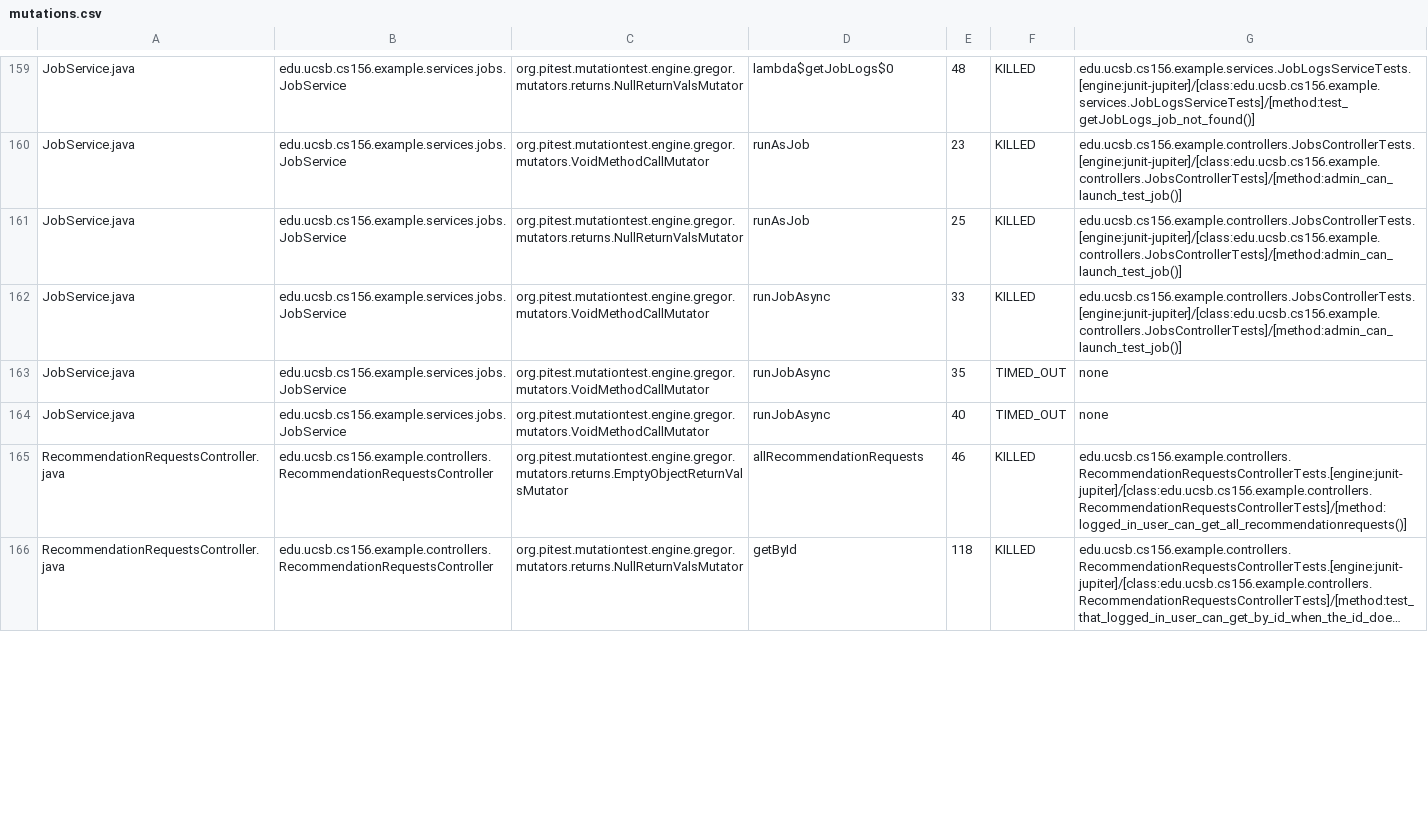
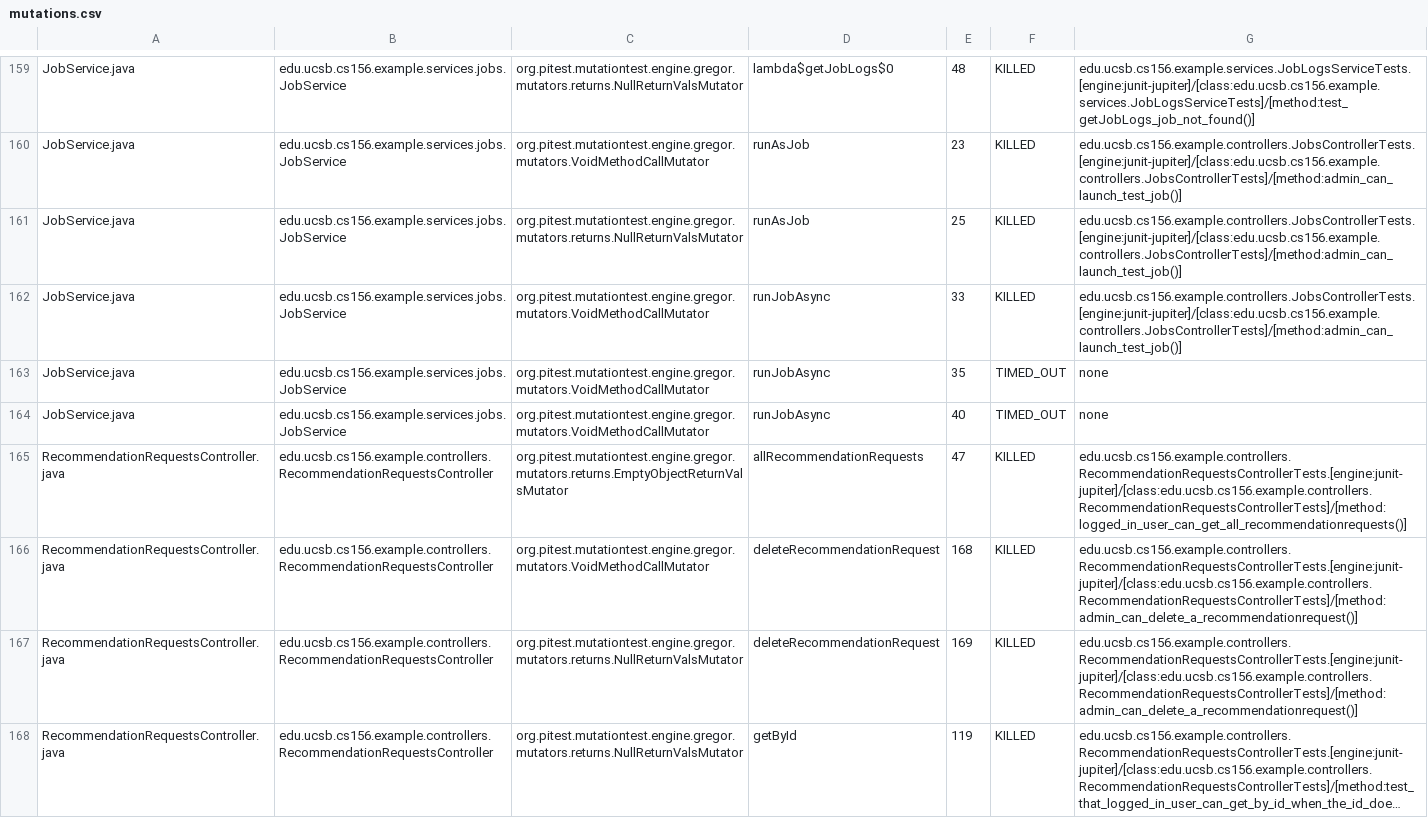
Before and after one commit to ucsb-cs156-f25/team01-f25-06, a CSV file: pitest/mutations.csv, drawn as a sheet; only a part is shown, gaps mark what is left out; long unchanged cells end in …; addresses are those after the commit; the diff covers the shown part only; the diff names each change by its address in the sheet, - before the commit and + after, or states it on an @@ line.

Commit message:
Deploying to gh-pages from @ ucsb-cs156-f25/team01-f25-06@a4cbe5b02f9392f5e17c84c0aac818905f7bd024 🚀

```diff
--- a/pitest/mutations.csv
+++ b/pitest/mutations.csv
-E165: 46
+E165: 47
+row 166: RecommendationRequestsController.java | edu.ucsb.cs156.example.controllers.RecommendationRequestsController | org.pitest.mutationtest.engine.gregor.mutators.VoidMethodCallMutator | deleteRecommendationRequest | 168 | KILLED | edu.ucsb.cs156.example.controllers.RecommendationRequestsControllerTests.[engine:junit-jupiter]/[class:edu.ucsb.cs156.example.controllers.RecommendationRequestsControllerTests]/[method:admin_can_delete_a_recommendationrequest()]
+row 167: RecommendationRequestsController.java | edu.ucsb.cs156.example.controllers.RecommendationRequestsController | org.pitest.mutationtest.engine.gregor.mutators.returns.NullReturnValsMutator | deleteRecommendationRequest | 169 | KILLED | edu.ucsb.cs156.example.controllers.RecommendationRequestsControllerTests.[engine:junit-jupiter]/[class:edu.ucsb.cs156.example.controllers.RecommendationRequestsControllerTests]/[method:admin_can_delete_a_recommendationrequest()]
-E168: 118
+E168: 119
```
Also changed, not shown: 1 added row and 17 edited cells elsewhere in this file, 23 other files.
